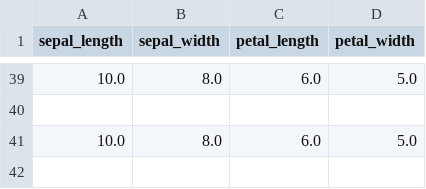
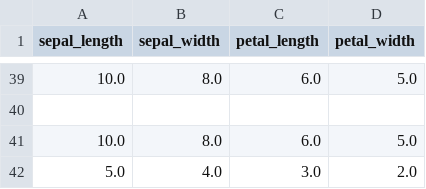
Before and after one commit to MyMLOpsProjects/20_Model_CI-CD_using_Render_DataInference, a CSV file: live_inputs.csv, drawn as a sheet; only a part is shown, gaps mark what is left out.

Commit message:
Update live_inputs.csv

```diff
--- a/live_inputs.csv
+++ b/live_inputs.csv
@@ -41 +41,2 @@ sepal_length,sepal_width,petal_length,petal_width
 10.0,8.0,6.0,5.0
+5.0,4.0,3.0,2.0
```
